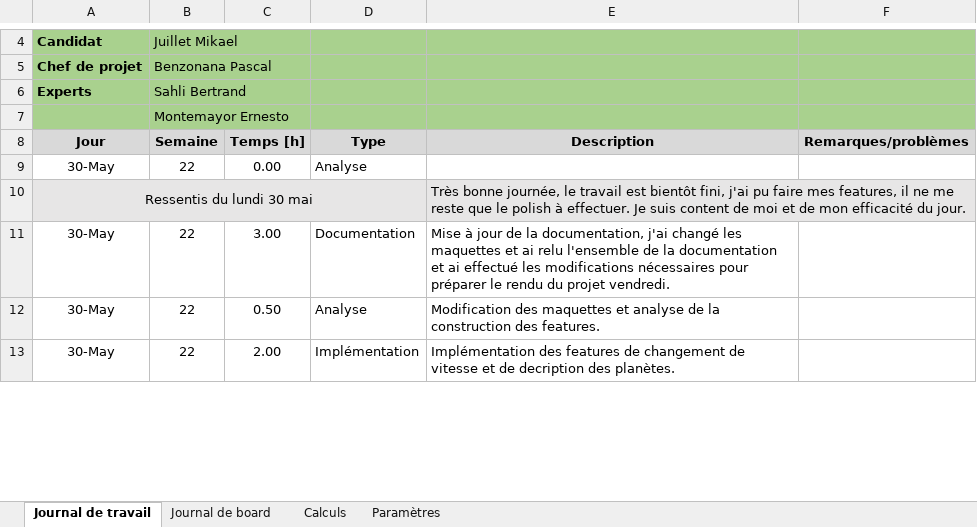
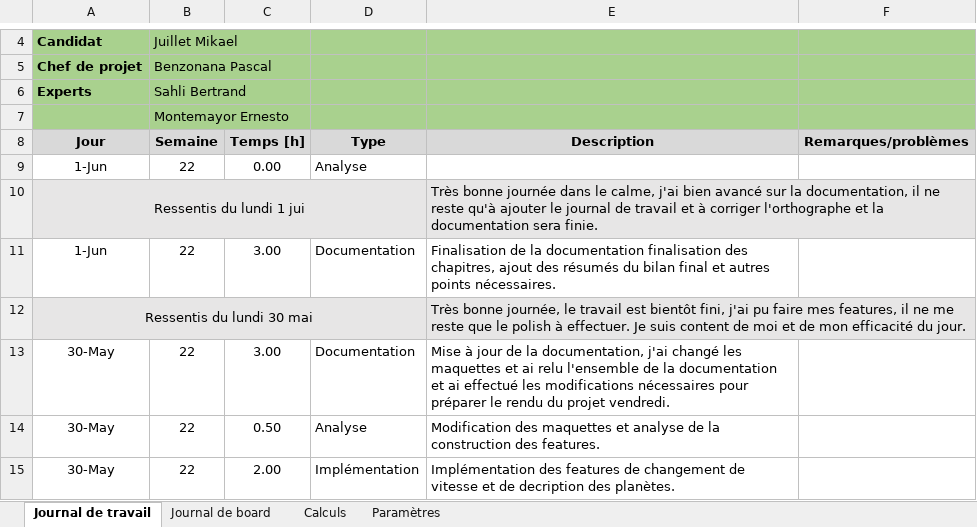
Before and after one commit to JuilletMikael/TPI-stellarmap-3D, an Excel workbook: documents/journaux.xlsm, sheet Journal de travail, drawn as a sheet; only a part is shown, gaps mark what is left out; values as stored, in another font and other column widths than the file's, no borders; charts and pictures not drawn; the diff names each change by its address in the sheet, - before the commit and + after, or states it on an @@ line.

Commit message:
mise de la documentation.

```diff
--- a/documents/journaux.xlsm (sheet Journal de travail)
+++ b/documents/journaux.xlsm (sheet Journal de travail)
-A9 (Jour): 30-May
+A9 (Jour): 1-Jun
+row 10: Ressentis du lundi 1 jui |  |  |  | Très bonne journée dans le calme, j'ai bien avancé sur la documentation, il ne reste qu'à ajouter le journal de travail et à corriger l'orthographe et la documentation sera finie.
+row 11: 1-Jun | 22 | 3.00 | Documentation | Finalisation de la documentation finalisation des chapitres, ajout des résumés du bilan final et autres points nécessaires.
```
Also changed, not shown: sheet Calculs, 3 other files.
